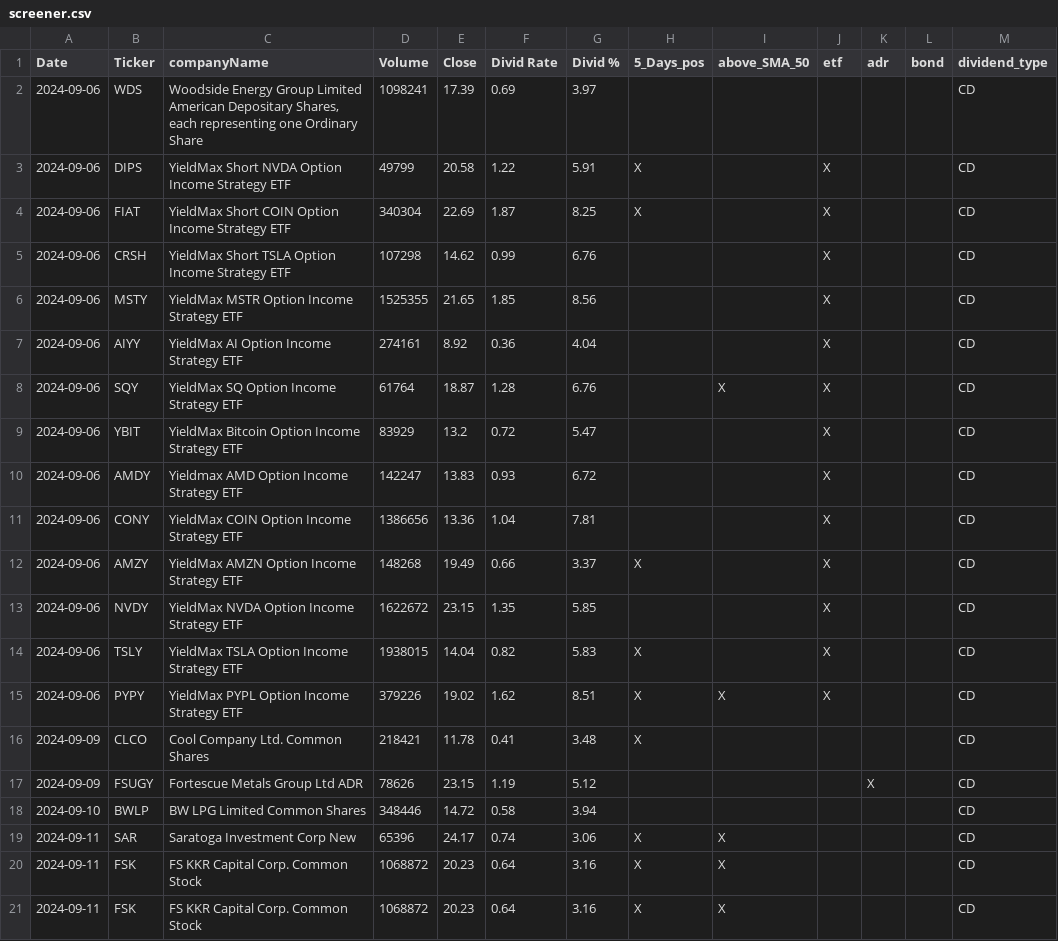
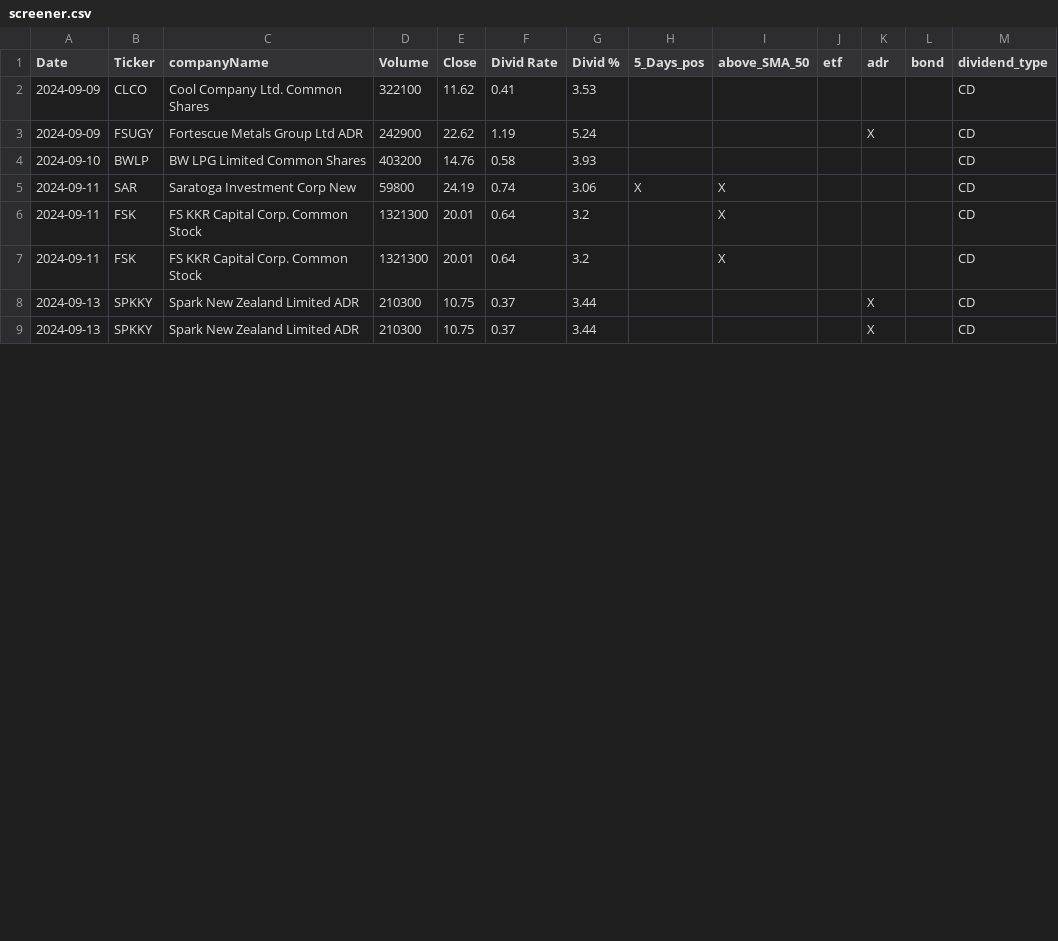
Before and after one commit to fxhuhn/dividend-shorter, a CSV file: screener.csv, drawn as a sheet; only a part is shown; the diff covers the shown part only.

```diff
--- a/screener.csv
+++ b/screener.csv
@@ -1,21 +1,9 @@
 Date,Ticker,companyName,Volume,Close,Divid Rate,Divid %,5_Days_pos,above_SMA_50,etf,adr,bond,dividend_type
-2024-09-06,WDS,"Woodside Energy Group Limited American Depositary Shares, each representing one Ordinary Share",1098241,17.39,0.69,3.97,,,,,,CD
-2024-09-06,DIPS,YieldMax Short NVDA Option Income Strategy ETF,49799,20.58,1.22,5.91,X,,X,,,CD
-2024-09-06,FIAT,YieldMax Short COIN Option Income Strategy ETF,340304,22.69,1.87,8.25,X,,X,,,CD
-2024-09-06,CRSH,YieldMax Short TSLA Option Income Strategy ETF,107298,14.62,0.99,6.76,,,X,,,CD
-2024-09-06,MSTY,YieldMax MSTR Option Income Strategy ETF,1525355,21.65,1.85,8.56,,,X,,,CD
-2024-09-06,AIYY,YieldMax AI Option Income Strategy ETF,274161,8.92,0.36,4.04,,,X,,,CD
-2024-09-06,SQY,YieldMax SQ Option Income Strategy ETF,61764,18.87,1.28,6.76,,X,X,,,CD
-2024-09-06,YBIT,YieldMax Bitcoin Option Income Strategy ETF,83929,13.2,0.72,5.47,,,X,,,CD
-2024-09-06,AMDY,Yieldmax AMD Option Income Strategy ETF,142247,13.83,0.93,6.72,,,X,,,CD
-2024-09-06,CONY,YieldMax COIN Option Income Strategy ETF,1386656,13.36,1.04,7.81,,,X,,,CD
-2024-09-06,AMZY,YieldMax AMZN Option Income Strategy ETF,148268,19.49,0.66,3.37,X,,X,,,CD
-2024-09-06,NVDY,YieldMax NVDA Option Income Strategy ETF,1622672,23.15,1.35,5.85,,,X,,,CD
-2024-09-06,TSLY,YieldMax TSLA Option Income Strategy ETF,1938015,14.04,0.82,5.83,X,,X,,,CD
-2024-09-06,PYPY,YieldMax PYPL Option Income Strategy ETF,379226,19.02,1.62,8.51,X,X,X,,,CD
-2024-09-09,CLCO,Cool Company Ltd. Common Shares,218421,11.78,0.41,3.48,X,,,,,CD
-2024-09-09,FSUGY,Fortescue Metals Group Ltd ADR,78626,23.15,1.19,5.12,,,,X,,CD
-2024-09-10,BWLP,BW LPG Limited Common Shares,348446,14.72,0.58,3.94,,,,,,CD
-2024-09-11,SAR,Saratoga Investment Corp New,65396,24.17,0.74,3.06,X,X,,,,CD
-2024-09-11,FSK,FS KKR Capital Corp. Common Stock,1068872,20.23,0.64,3.16,X,X,,,,CD
-2024-09-11,FSK,FS KKR Capital Corp. Common Stock,1068872,20.23,0.64,3.16,X,X,,,,CD
+2024-09-09,CLCO,Cool Company Ltd. Common Shares,322100,11.62,0.41,3.53,,,,,,CD
+2024-09-09,FSUGY,Fortescue Metals Group Ltd ADR,242900,22.62,1.19,5.24,,,,X,,CD
+2024-09-10,BWLP,BW LPG Limited Common Shares,403200,14.76,0.58,3.93,,,,,,CD
+2024-09-11,SAR,Saratoga Investment Corp New,59800,24.19,0.74,3.06,X,X,,,,CD
+2024-09-11,FSK,FS KKR Capital Corp. Common Stock,1321300,20.01,0.64,3.2,,X,,,,CD
+2024-09-11,FSK,FS KKR Capital Corp. Common Stock,1321300,20.01,0.64,3.2,,X,,,,CD
+2024-09-13,SPKKY,Spark New Zealand Limited ADR,210300,10.75,0.37,3.44,,,,X,,CD
+2024-09-13,SPKKY,Spark New Zealand Limited ADR,210300,10.75,0.37,3.44,,,,X,,CD
```
Also changed, not shown: 2 added rows and 5 edited cells elsewhere in this file.
